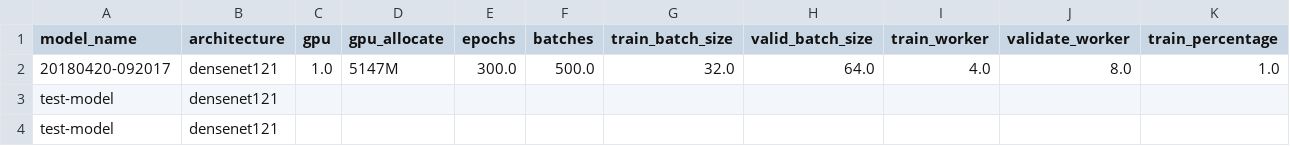
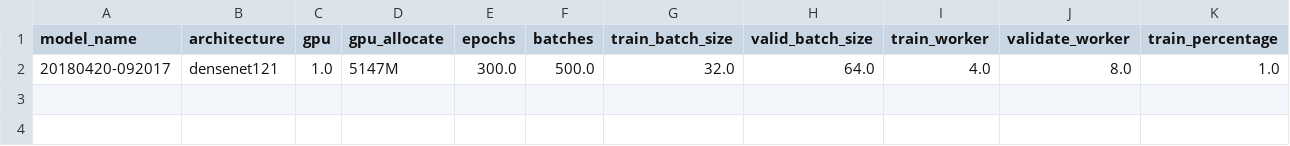
Before and after one commit to dattran2346/chestX-ray-14, a CSV file: stats/train.csv, drawn as a sheet; only a part is shown; rows hold the shown columns only; the diff names each change by its address in the sheet, - before the commit and + after, or states it on an @@ line.

```diff
--- a/stats/train.csv
+++ b/stats/train.csv
-row 3: test-model | densenet121
-row 4: test-model | densenet121
```
Also changed, not shown: stats/test.csv, 6 other files.
